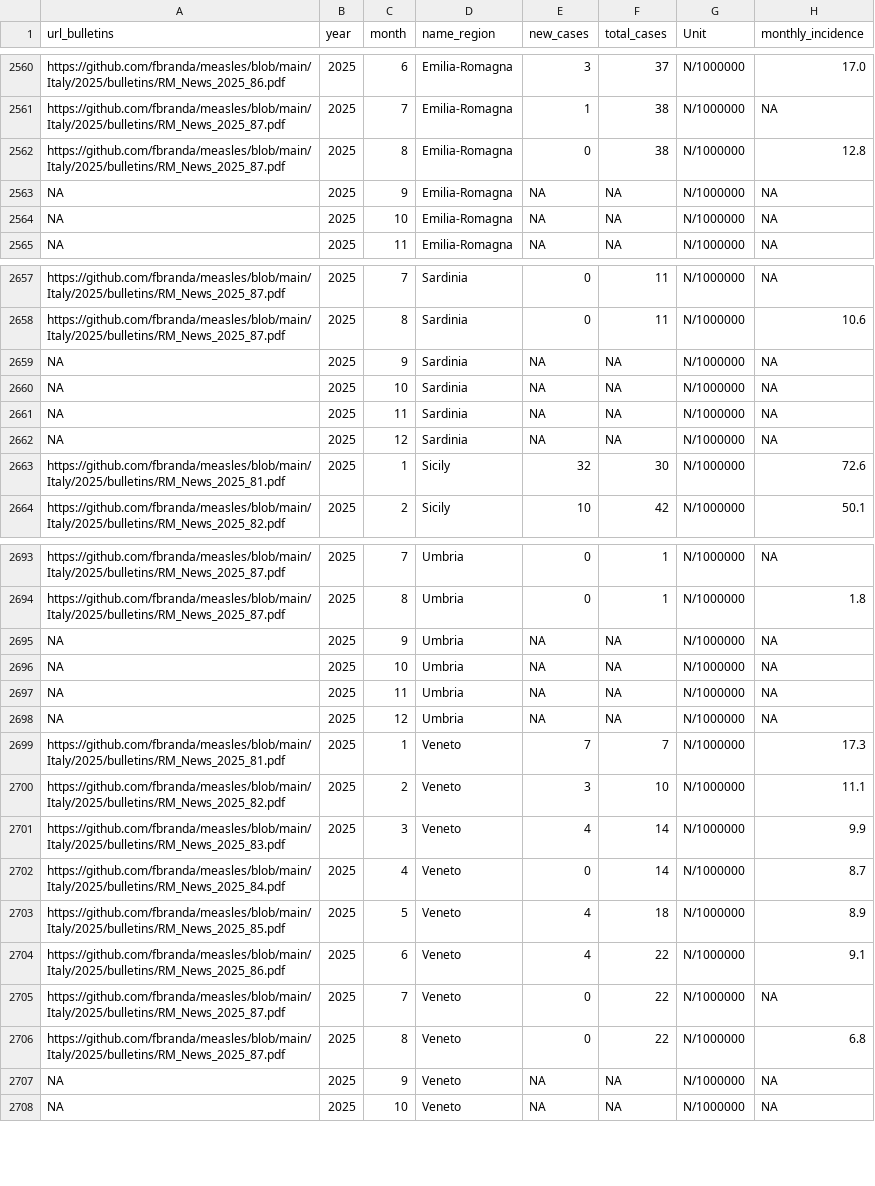
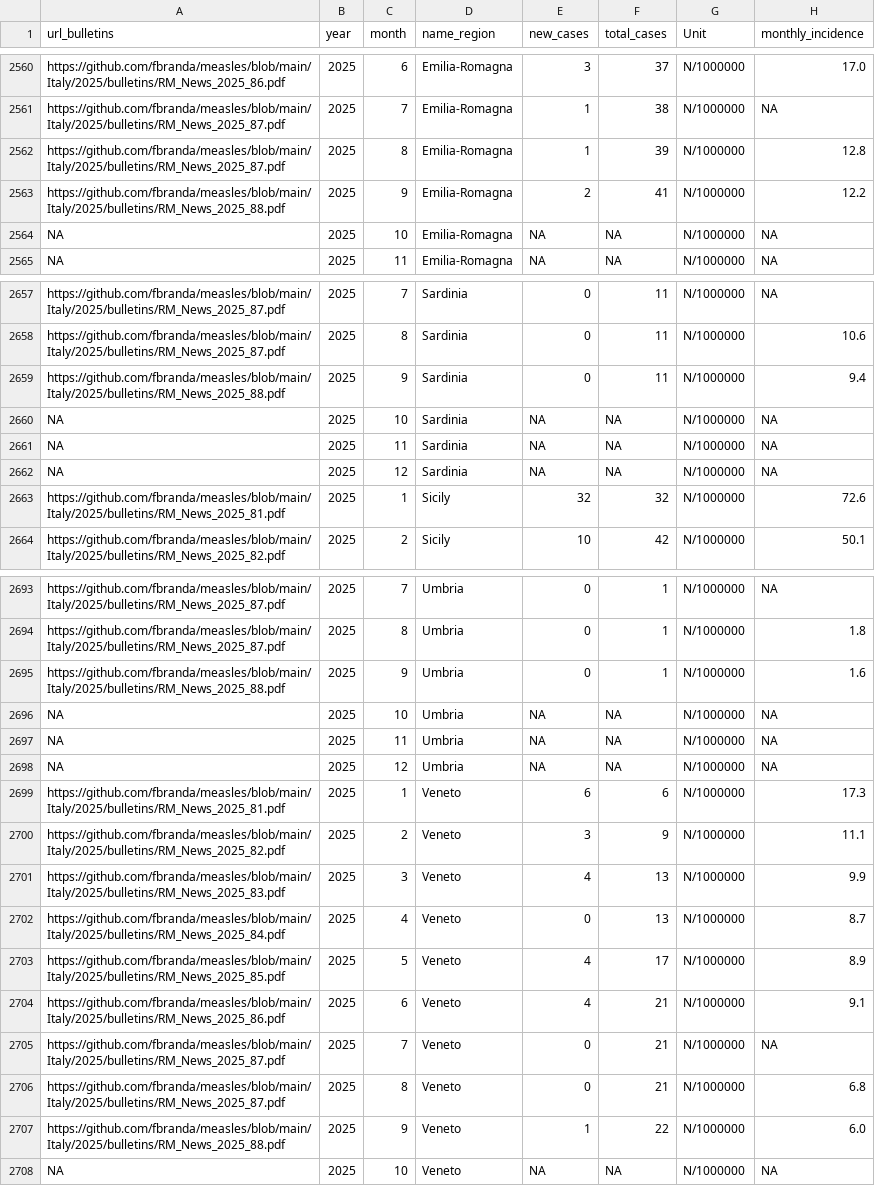
Before and after one commit to fbranda/measles, a CSV file: Italy/sole24ore/measles-ita-regional-trend.csv, drawn as a sheet; only a part is shown, gaps mark what is left out; the diff covers the shown part only; the diff names each change by its address in the sheet, - before the commit and + after, or states it on an @@ line.

```diff
--- a/Italy/sole24ore/measles-ita-regional-trend.csv
+++ b/Italy/sole24ore/measles-ita-regional-trend.csv
-E2562 (new_cases): 0
+E2562 (new_cases): 1
-F2562 (total_cases): 38
+F2562 (total_cases): 39
-A2563 (url_bulletins): NA
+A2563 (url_bulletins): https://github.com/fbranda/measles/blob/main/Italy/2025/bulletins/RM_News_2025_88.pdf
-E2563 (new_cases): NA
+E2563 (new_cases): 2
-F2563 (total_cases): NA
+F2563 (total_cases): 41
-H2563 (monthly_incidence): NA
+H2563 (monthly_incidence): 12.2
-A2659 (url_bulletins): NA
+A2659 (url_bulletins): https://github.com/fbranda/measles/blob/main/Italy/2025/bulletins/RM_News_2025_88.pdf
-E2659 (new_cases): NA
+E2659 (new_cases): 0
-F2659 (total_cases): NA
+F2659 (total_cases): 11
-H2659 (monthly_incidence): NA
+H2659 (monthly_incidence): 9.4
-F2663 (total_cases): 30
+F2663 (total_cases): 32
-A2695 (url_bulletins): NA
+A2695 (url_bulletins): https://github.com/fbranda/measles/blob/main/Italy/2025/bulletins/RM_News_2025_88.pdf
-E2695 (new_cases): NA
+E2695 (new_cases): 0
-F2695 (total_cases): NA
+F2695 (total_cases): 1
-H2695 (monthly_incidence): NA
+H2695 (monthly_incidence): 1.6
-E2699 (new_cases): 7
+E2699 (new_cases): 6
-F2699 (total_cases): 7
+F2699 (total_cases): 6
-F2700 (total_cases): 10
+F2700 (total_cases): 9
-F2701:F2702 (total_cases): 14
+F2701:F2702 (total_cases): 13
-F2703 (total_cases): 18
+F2703 (total_cases): 17
-F2704:F2706 (total_cases): 22
+F2704:F2706 (total_cases): 21
-A2707 (url_bulletins): NA
+A2707 (url_bulletins): https://github.com/fbranda/measles/blob/main/Italy/2025/bulletins/RM_News_2025_88.pdf
-E2707 (new_cases): NA
+E2707 (new_cases): 1
-F2707 (total_cases): NA
+F2707 (total_cases): 22
-H2707 (monthly_incidence): NA
+H2707 (monthly_incidence): 6.0
```
Also changed, not shown: 68 edited cells elsewhere in this file, Italy/sole24ore/measles-ita-age.csv, Italy/sole24ore/measles-ita-clinical-trend.csv, 3 other files.
